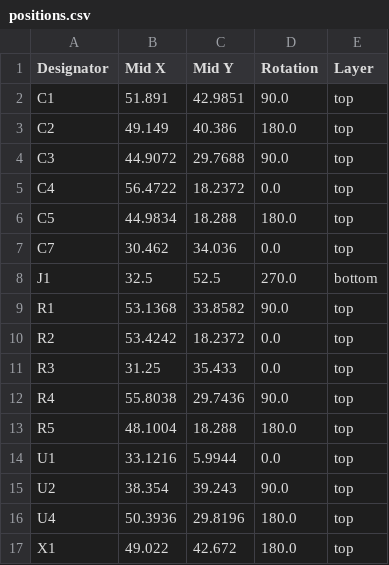
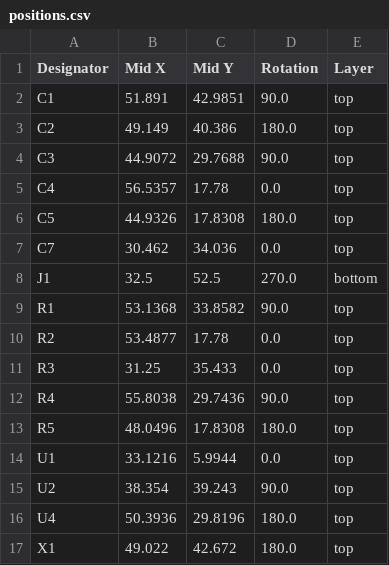
Before and after one commit to RonakornST/CAN_Shield, a CSV file: production/positions.csv, drawn as a sheet.

```diff
--- a/production/positions.csv
+++ b/production/positions.csv
@@ -4,4 +4,4 @@ C2,49.149,40.386,180.0,top
 C3,44.9072,29.7688,90.0,top
-C4,56.4722,18.2372,0.0,top
-C5,44.9834,18.288,180.0,top
+C4,56.5357,17.78,0.0,top
+C5,44.9326,17.8308,180.0,top
 C7,30.462,34.036,0.0,top
@@ -9,6 +9,6 @@ J1,32.5,52.5,270.0,bottom
 R1,53.1368,33.8582,90.0,top
-R2,53.4242,18.2372,0.0,top
+R2,53.4877,17.78,0.0,top
 R3,31.25,35.433,0.0,top
 R4,55.8038,29.7436,90.0,top
-R5,48.1004,18.288,180.0,top
+R5,48.0496,17.8308,180.0,top
 U1,33.1216,5.9944,0.0,top
```
Also changed, not shown: 52 other files.
